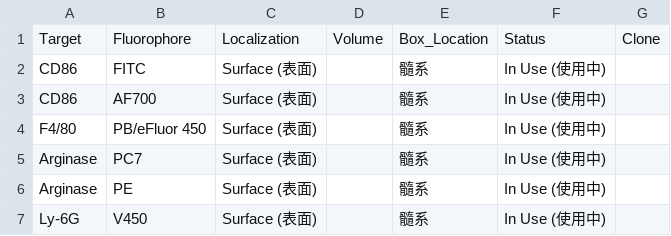
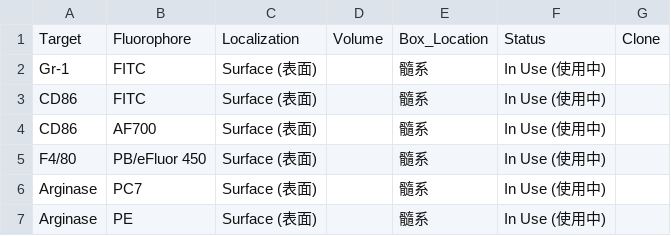
Before and after one commit to Zwww404/antibody-app, a CSV file: backups/antibodies_2026-08-13.csv, drawn as a sheet; only a part is shown; the shorter side is filled out with more unchanged rows; the diff names each change by its address in the sheet, - before the commit and + after, or states it on an @@ line.

```diff
--- a/backups/antibodies_2026-08-13.csv
+++ b/backups/antibodies_2026-08-13.csv
+row 2: Gr-1 | FITC | Surface (表面) |  | 髓系 | In Use (使用中)
```
